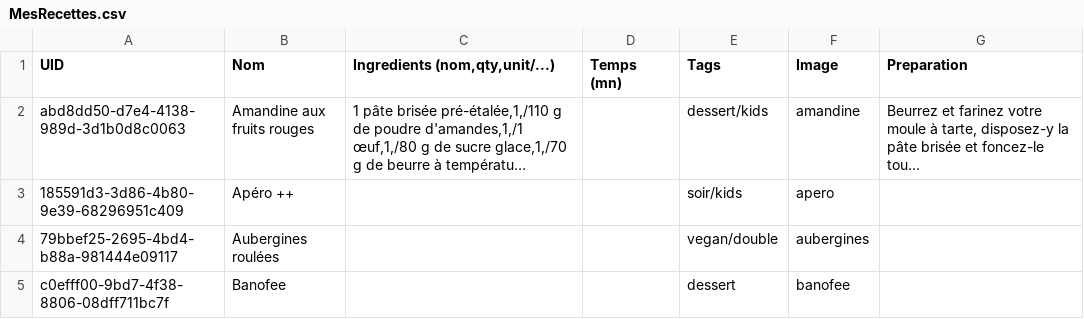
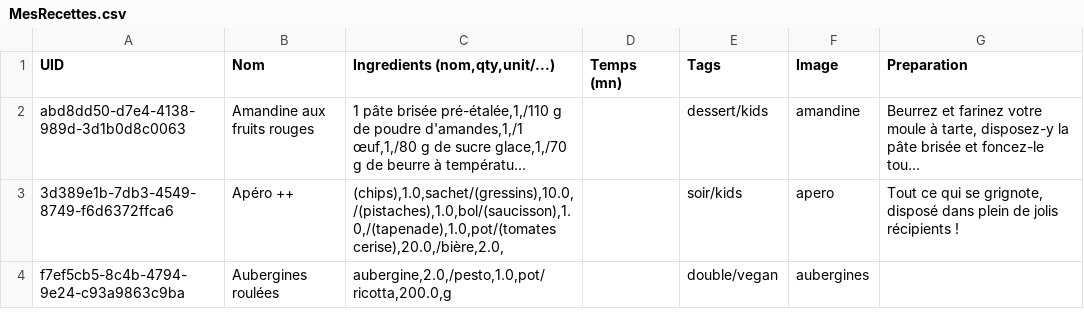
Before and after one commit to juvarlet/a_table, a CSV file: MesRecettes.csv, drawn as a sheet; only a part is shown; long unchanged cells end in …; removed rows and columns are numbered as before the commit, all else as after; the diff covers the shown part only; the diff names each change by its address in the sheet, - before the commit and + after, or states it on an @@ line.

```diff
--- a/MesRecettes.csv
+++ b/MesRecettes.csv
-A3 (UID): 185591d3-3d86-4b80-9e39-68296951c409
+A3 (UID): 3d389e1b-7db3-4549-8749-f6d6372ffca6
-C3 (Ingredients (nom,qty,unit/...)): (empty)
+C3 (Ingredients (nom,qty,unit/...)): (chips),1.0,sachet/(gressins),10.0,/(pistaches),1.0,bol/(saucisson),1.0,/(tapenade),1.0,pot/(tomates cerise),20.0,/bière,2.0,
-G3 (Preparation): (empty)
+G3 (Preparation): Tout ce qui se grignote, disposé dans plein de jolis récipients !
-A4 (UID): 79bbef25-2695-4bd4-b88a-981444e09117
+A4 (UID): f7ef5cb5-8c4b-4794-9e24-c93a9863c9ba
-C4 (Ingredients (nom,qty,unit/...)): (empty)
+C4 (Ingredients (nom,qty,unit/...)): aubergine,2.0,/pesto,1.0,pot/ricotta,200.0,g
-E4 (Tags): vegan/double
+E4 (Tags): double/vegan
-row 5: c0efff00-9bd7-4f38-8806-08dff711bc7f | Banofee |  |  | dessert | banofee
```
Also changed, not shown: 2 added rows, 1 removed row and 5 edited cells elsewhere in this file, backup/recipe_backup.csv.
